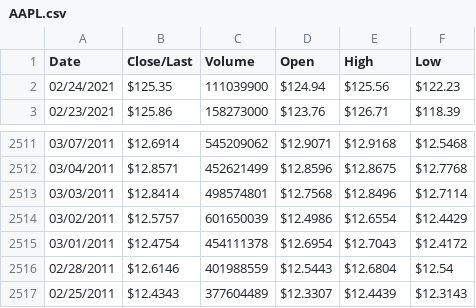
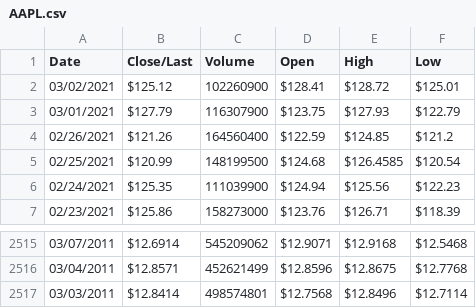
Before and after one commit to TheAntro/stock-analyst, a CSV file: files/AAPL.csv, drawn as a sheet; only a part is shown, gaps mark what is left out.

Commit message:
Added ready csv files for AAPL, AMZN, FB, MSFT, TSLA

```diff
--- a/files/AAPL.csv
+++ b/files/AAPL.csv
@@ -1,2 +1,6 @@
 Date,Close/Last,Volume,Open,High,Low
+03/02/2021,$125.12,102260900,$128.41,$128.72,$125.01
+03/01/2021,$127.79,116307900,$123.75,$127.93,$122.79
+02/26/2021,$121.26,164560400,$122.59,$124.85,$121.2
+02/25/2021,$120.99,148199500,$124.68,$126.4585,$120.54
 02/24/2021,$125.35,111039900,$124.94,$125.56,$122.23
@@ -2513,5 +2517 @@ Date,Close/Last,Volume,Open,High,Low
 03/03/2011,$12.8414,498574801,$12.7568,$12.8496,$12.7114
-03/02/2011,$12.5757,601650039,$12.4986,$12.6554,$12.4429
-03/01/2011,$12.4754,454111378,$12.6954,$12.7043,$12.4172
-02/28/2011,$12.6146,401988559,$12.5443,$12.6804,$12.54
-02/25/2011,$12.4343,377604489,$12.3307,$12.4439,$12.3143
```
Also changed, not shown: 7 other files.
